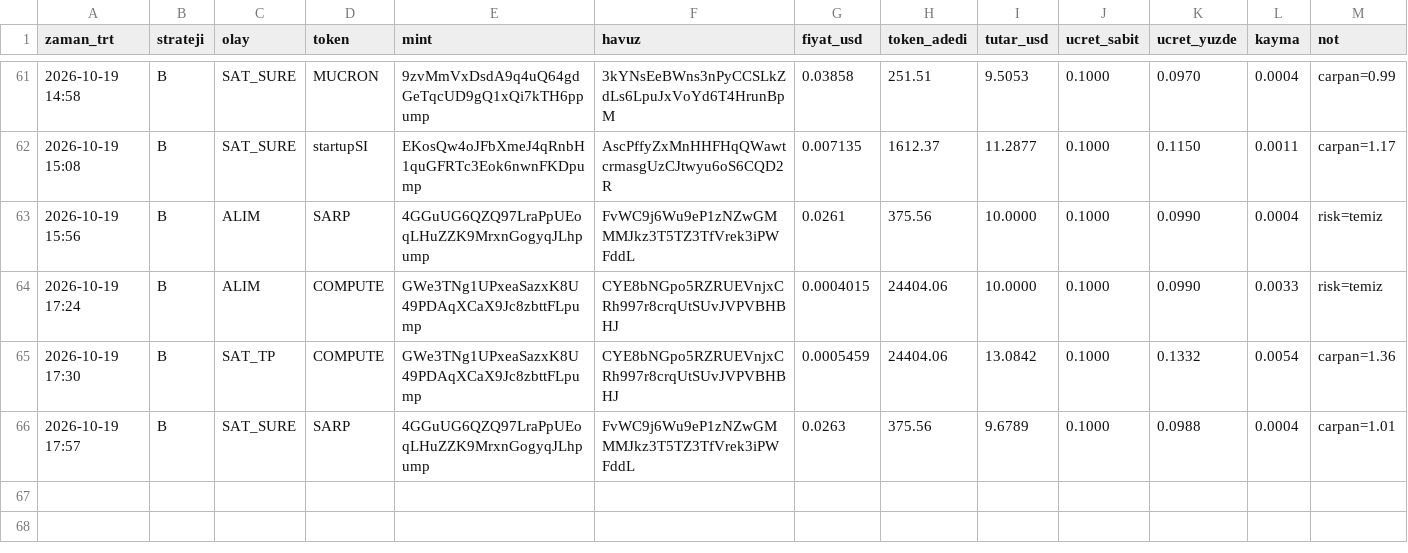
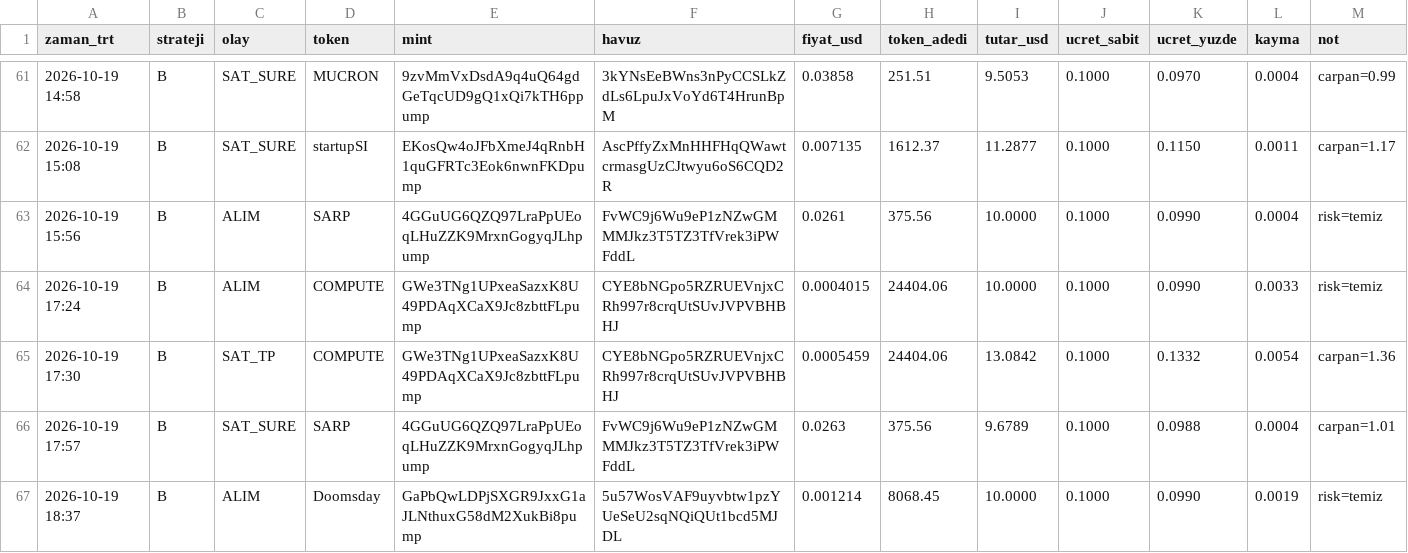
Before and after one commit to FurkanGulerci/memecoin-demo, a CSV file: trades.csv, drawn as a sheet; only a part is shown, gaps mark what is left out.

```diff
--- a/trades.csv
+++ b/trades.csv
@@ -66 +66,2 @@
 2026-10-19 17:57,B,SAT_SURE,SARP,4GGuUG6QZQ97LraPpUEoqLHuZZK9MrxnGogyqJLhpump,FvWC9j6Wu9eP1zNZwGMMMJkz3T5TZ3TfVrek3iPWFddL,0.0263,375.56,9.6789,0.1000,0.0988,0.0004,carpan=1.01
+2026-10-19 18:37,B,ALIM,Doomsday,GaPbQwLDPjSXGR9JxxG1aJLNthuxG58dM2XukBi8pump,5u57WosVAF9uyvbtw1pzYUeSeU2sqNQiQUt1bcd5MJDL,0.001214,8068.45,10.0000,0.1000,0.0990,0.0019,risk=temiz
```
Also changed, not shown: 1 other file.
